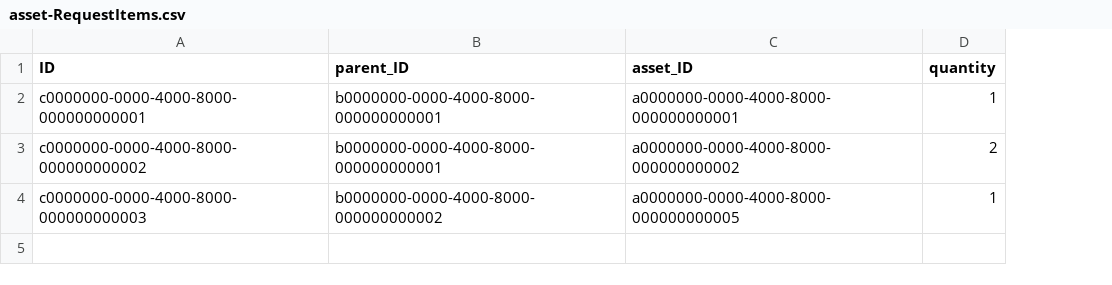
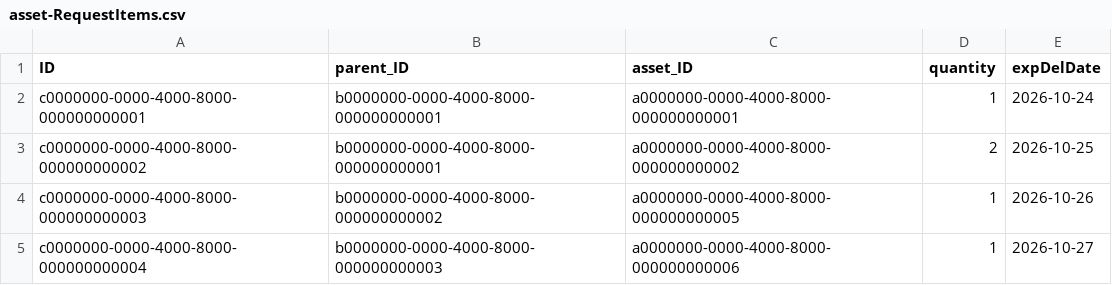
Before and after one commit to mahitasri836/asset-requests, a CSV file: db/data/asset-RequestItems.csv, drawn as a sheet; the diff names each change by its address in the sheet, - before the commit and + after, or states it on an @@ line.

Commit message:
E1-CodeList & default

```diff
--- a/db/data/asset-RequestItems.csv
+++ b/db/data/asset-RequestItems.csv
+column E (expDelDate), rows 2-4: 2026-10-24 | 2026-10-25 | 2026-10-26
+row 5: c0000000-0000-4000-8000-000000000004 | b0000000-0000-4000-8000-000000000003 | a0000000-0000-4000-8000-000000000006 | 1 | 2026-10-27
```
Also changed, not shown: db/data/asset-Assets.csv, db/data/asset-Requests.csv, 3 other files.
